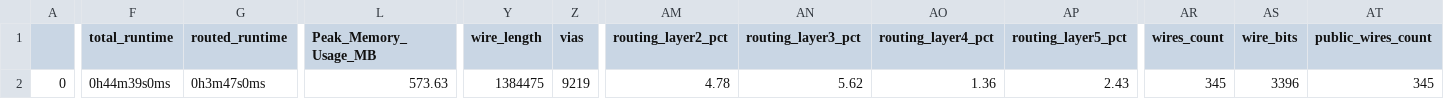
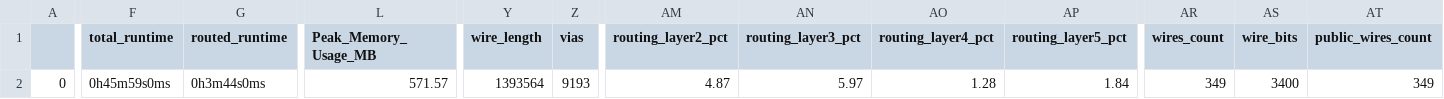
Before and after one commit to dineshannayya/riscduino, a CSV file: signoff/user_project_wrapper/final_summary_report.csv, drawn as a sheet; only a part is shown, gaps mark what is left out; the diff covers the shown part only; the diff names each change by its address in the sheet, - before the commit and + after, or states it on an @@ line.

```diff
--- a/signoff/user_project_wrapper/final_summary_report.csv
+++ b/signoff/user_project_wrapper/final_summary_report.csv
-F2 (total_runtime): 0h44m39s0ms
+F2 (total_runtime): 0h45m59s0ms
-G2 (routed_runtime): 0h3m47s0ms
+G2 (routed_runtime): 0h3m44s0ms
-L2 (Peak_Memory_Usage_MB): 573.63
+L2 (Peak_Memory_Usage_MB): 571.57
-Y2 (wire_length): 1384475
+Y2 (wire_length): 1393564
-Z2 (vias): 9219
+Z2 (vias): 9193
-AM2 (routing_layer2_pct): 4.78
+AM2 (routing_layer2_pct): 4.87
-AN2 (routing_layer3_pct): 5.62
+AN2 (routing_layer3_pct): 5.97
-AO2 (routing_layer4_pct): 1.36
+AO2 (routing_layer4_pct): 1.28
-AP2 (routing_layer5_pct): 2.43
+AP2 (routing_layer5_pct): 1.84
-AR2 (wires_count): 345
+AR2 (wires_count): 349
-AS2 (wire_bits): 3396
+AS2 (wire_bits): 3400
-AT2 (public_wires_count): 345
+AT2 (public_wires_count): 349
```
Also changed, not shown: 1 edited cell elsewhere in this file, 19 other files.
